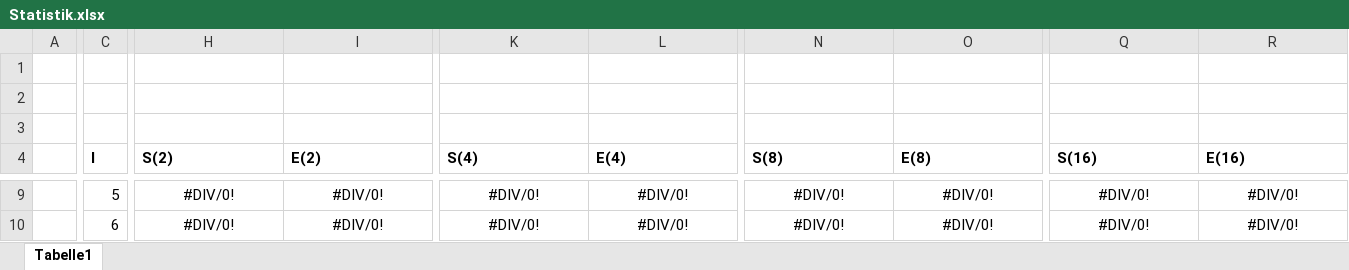
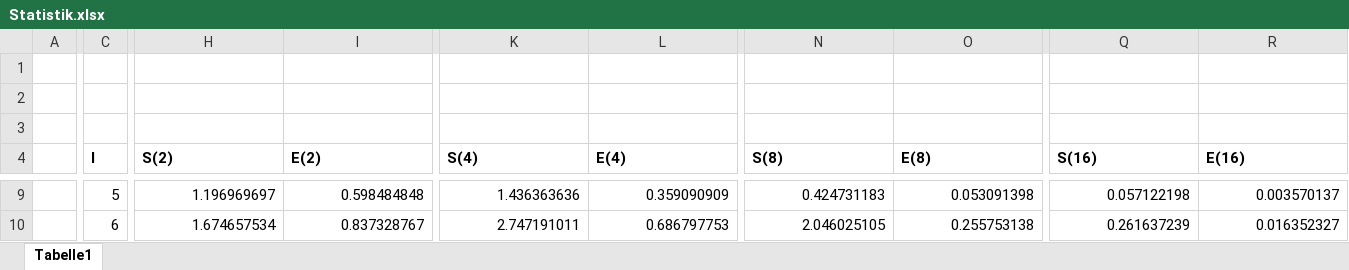
Before and after one commit to ThoreMehr/KIT.SoftwarepraktikumParalleleNumerik, an Excel workbook: Projekt 1/Aufgabe6/Statistik.xlsx, sheet Tabelle1, drawn as a sheet; only a part is shown, gaps mark what is left out; values as stored, in another font and other column widths than the file's, no borders; the diff covers the shown part only; the diff names each change by its address in the sheet, - before the commit and + after, or states it on an @@ line.

```diff
--- a/Projekt 1/Aufgabe6/Statistik.xlsx (sheet Tabelle1)
+++ b/Projekt 1/Aufgabe6/Statistik.xlsx (sheet Tabelle1)
-H9:I10 alignment: center
+H9:I10 alignment: right
-H9 (S(2)): #DIV/0!
+H9 (S(2)): 1.196969697
-I9 (E(2)): #DIV/0!
+I9 (E(2)): 0.598484848
-K9:L10 alignment: center
+K9:L10 alignment: right
-K9 (S(4)): #DIV/0!
+K9 (S(4)): 1.436363636
-L9 (E(4)): #DIV/0!
+L9 (E(4)): 0.359090909
-N9:O10 alignment: center
+N9:O10 alignment: right
-N9 (S(8)): #DIV/0!
+N9 (S(8)): 0.424731183
-O9 (E(8)): #DIV/0!
+O9 (E(8)): 0.053091398
-Q9:R10 alignment: center
+Q9:R10 alignment: right
-Q9 (S(16)): #DIV/0!
+Q9 (S(16)): 0.057122198
-R9 (E(16)): #DIV/0!
+R9 (E(16)): 0.003570137
-H10 (S(2)): #DIV/0!
+H10 (S(2)): 1.674657534
-I10 (E(2)): #DIV/0!
+I10 (E(2)): 0.837328767
-K10 (S(4)): #DIV/0!
+K10 (S(4)): 2.747191011
-L10 (E(4)): #DIV/0!
+L10 (E(4)): 0.686797753
-N10 (S(8)): #DIV/0!
+N10 (S(8)): 2.046025105
-O10 (E(8)): #DIV/0!
+O10 (E(8)): 0.255753138
-Q10 (S(16)): #DIV/0!
+Q10 (S(16)): 0.261637239
-R10 (E(16)): #DIV/0!
+R10 (E(16)): 0.016352327
```
Also changed, not shown: 112 edited cells and cell formats elsewhere in this sheet.
